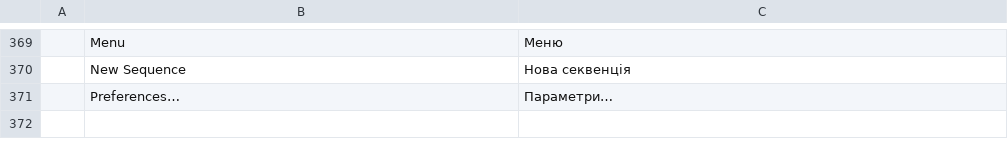
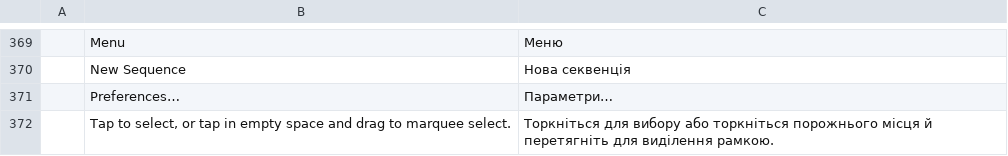
Before and after one commit to Gotya-OFFCIAL/filmcraft, a TSV file: crates/ui-egui/src/i18n/uk.tsv, drawn as a sheet; only a part is shown, gaps mark what is left out.

Commit message:
android: the Timeline long press owns press-and-hold on touch
egui converts a touch hold past InputOptions::max_click_duration (0.8 s
default) into a secondary click, which popped the desktop right-click menu
over the Timeline instead of the touch bottom sheet (found by the P4 device
acceptance pass: p4_18_longpress.png). Under the touch chrome the threshold
is now unreachable, so the Timeline's own 0.5 s LongPress - which opens the
same menus as a bottom sheet (aaf53ea0) - is the only long-press path. A
release after a fired press is already ignored by the Timeline, and a
long-held button elsewhere still activates.

Also translates the touch marquee hint the same commit introduced; it was
missing from every catalog.

```diff
--- a/crates/ui-egui/src/i18n/uk.tsv
+++ b/crates/ui-egui/src/i18n/uk.tsv
@@ -371 +371,2 @@
 	Preferences…	Параметри…
+	Tap to select, or tap in empty space and drag to marquee select.	Торкніться для вибору або торкніться порожнього місця й перетягніть для виділення рамкою.
```
Also changed, not shown: crates/ui-egui/src/i18n/de.tsv, crates/ui-egui/src/i18n/fr.tsv, 9 other files.
